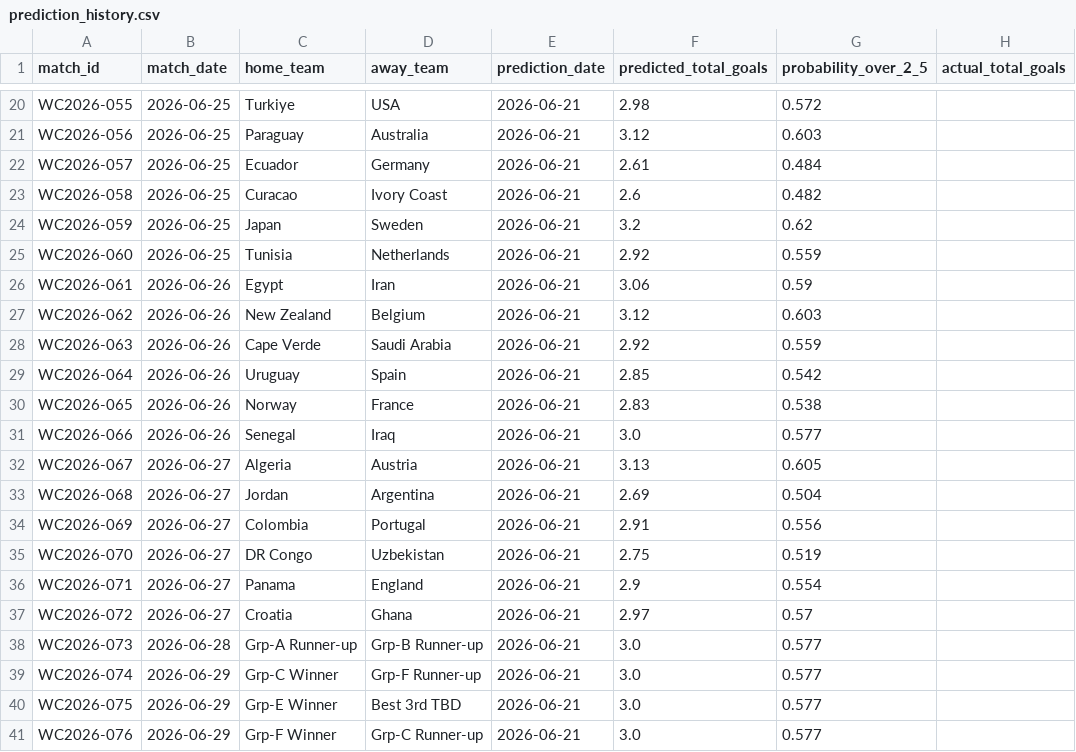
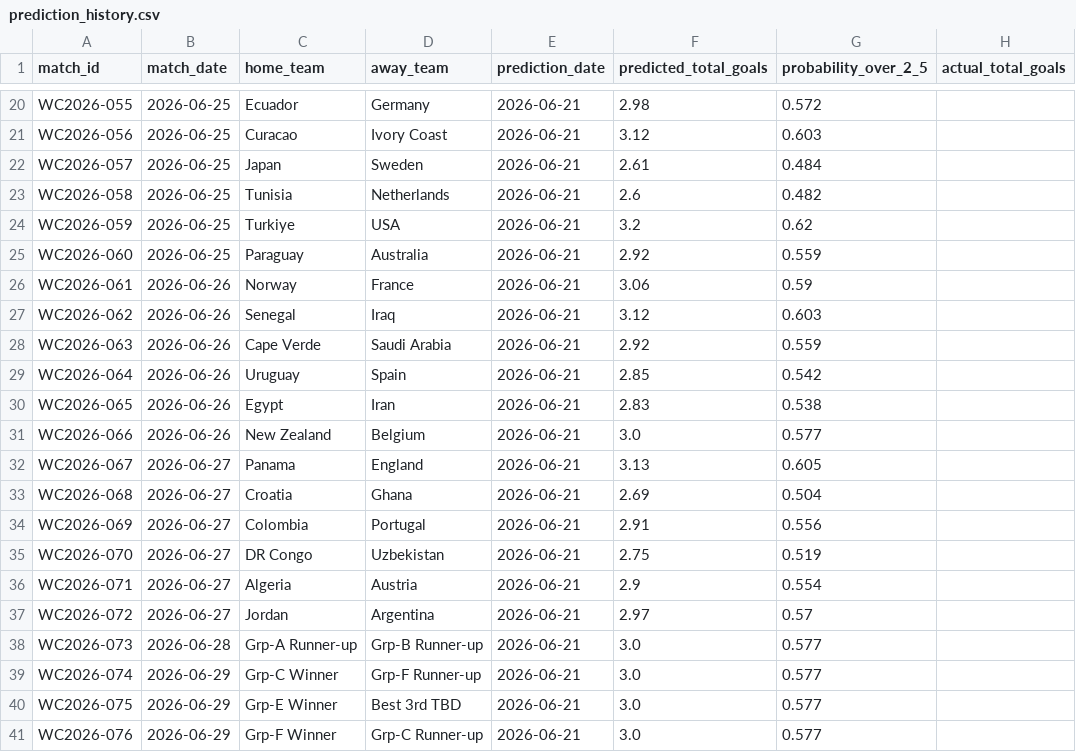
Before and after one commit to noakazes-svg/FIFA-WC2026-Analytics, a CSV file: data/predictions/prediction_history.csv, drawn as a sheet; only a part is shown, gaps mark what is left out; the diff covers the shown part only; the diff names each change by its address in the sheet, - before the commit and + after, or states it on an @@ line.

Commit message:
fix: correct team names in prediction_history.csv

```diff
--- a/data/predictions/prediction_history.csv
+++ b/data/predictions/prediction_history.csv
-C20 (home_team): Turkiye
+C20 (home_team): Ecuador
-D20 (away_team): USA
+D20 (away_team): Germany
-C21 (home_team): Paraguay
+C21 (home_team): Curacao
-D21 (away_team): Australia
+D21 (away_team): Ivory Coast
-C22 (home_team): Ecuador
+C22 (home_team): Japan
-D22 (away_team): Germany
+D22 (away_team): Sweden
-C23 (home_team): Curacao
+C23 (home_team): Tunisia
-D23 (away_team): Ivory Coast
+D23 (away_team): Netherlands
-C24 (home_team): Japan
+C24 (home_team): Turkiye
-D24 (away_team): Sweden
+D24 (away_team): USA
-C25 (home_team): Tunisia
+C25 (home_team): Paraguay
-D25 (away_team): Netherlands
+D25 (away_team): Australia
-C26 (home_team): Egypt
+C26 (home_team): Norway
-D26 (away_team): Iran
+D26 (away_team): France
-C27 (home_team): New Zealand
+C27 (home_team): Senegal
-D27 (away_team): Belgium
+D27 (away_team): Iraq
-C30 (home_team): Norway
+C30 (home_team): Egypt
-D30 (away_team): France
+D30 (away_team): Iran
-C31 (home_team): Senegal
+C31 (home_team): New Zealand
-D31 (away_team): Iraq
+D31 (away_team): Belgium
-C32 (home_team): Algeria
+C32 (home_team): Panama
-D32 (away_team): Austria
+D32 (away_team): England
-C33 (home_team): Jordan
+C33 (home_team): Croatia
-D33 (away_team): Argentina
+D33 (away_team): Ghana
-C36 (home_team): Panama
+C36 (home_team): Algeria
-D36 (away_team): England
+D36 (away_team): Austria
-C37 (home_team): Croatia
+C37 (home_team): Jordan
-D37 (away_team): Ghana
+D37 (away_team): Argentina
```
Also changed, not shown: 32 edited cells elsewhere in this file.
